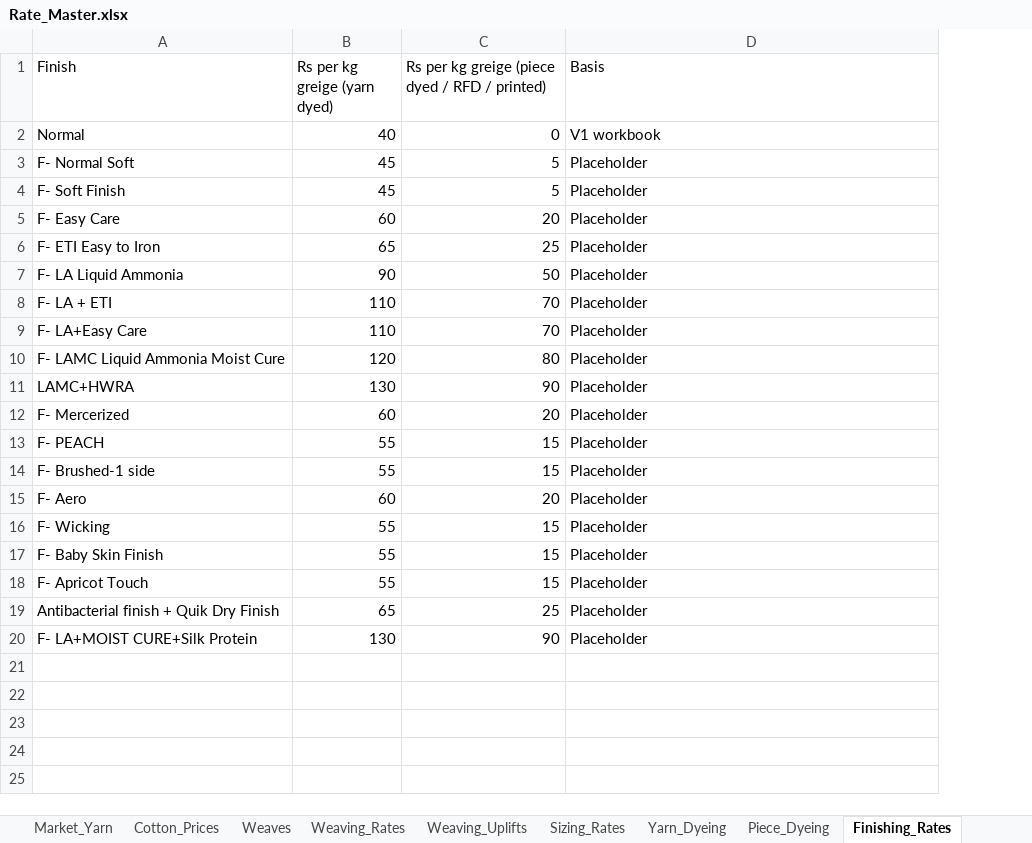
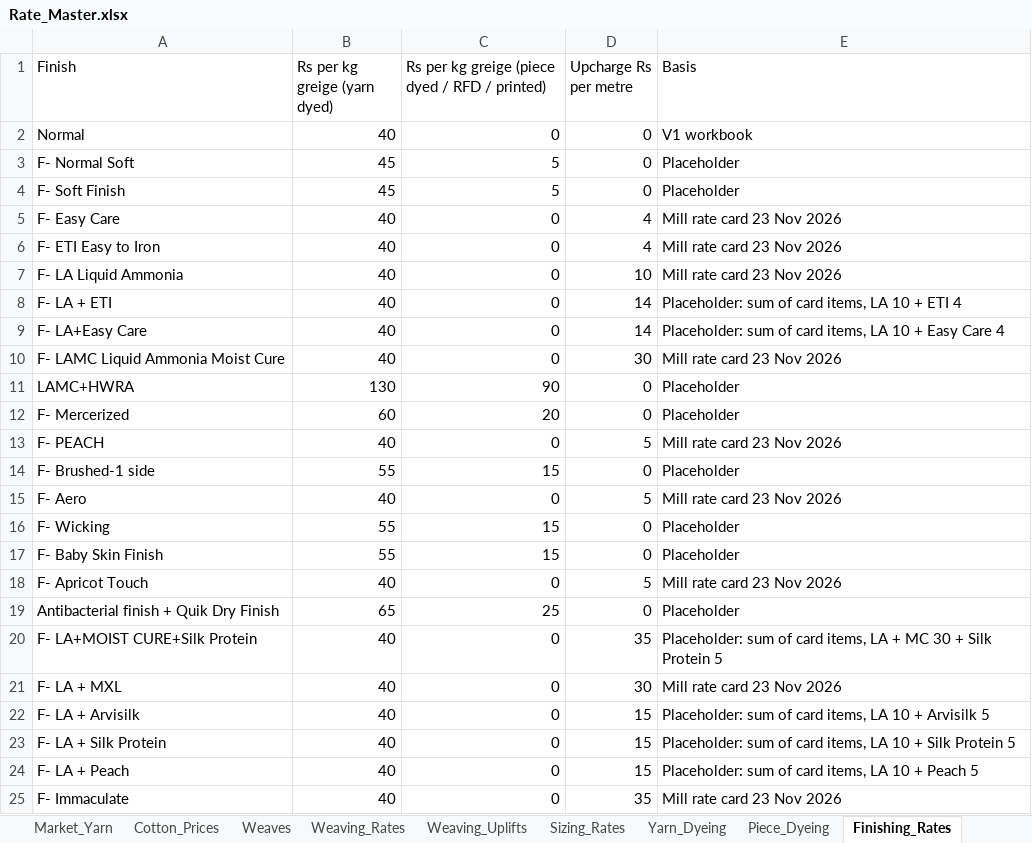
Before and after one commit to gnanaprakash-dev108/rightprice, an Excel workbook: data/Rate_Master.xlsx, sheet Finishing_Rates, drawn as a sheet; only a part is shown; values as stored, in another font and other column widths than the file's, no borders; addresses are those after the commit; the diff covers the shown part only; the diff names each change by its address in the sheet, - before the commit and + after, or states it on an @@ line.

```diff
--- a/data/Rate_Master.xlsx (sheet Finishing_Rates)
+++ b/data/Rate_Master.xlsx (sheet Finishing_Rates)
+column D (Upcharge Rs per metre), rows 2-20: 0 | 0 | 0 | 4 | 4 | 10 | 14 | 14 | 30 | 0 | 0 | 5 | 0 | 5 | 0 | 0 | 5 | 0 | 35
-B5 (Rs per kg greige (yarn dyed)): 60
+B5 (Rs per kg greige (yarn dyed)): 40
-C5: 20
+C5: 0
-E5:E7 (Basis): Placeholder
+E5:E7 (Basis): Mill rate card 23 Nov 2026
-B6 (Rs per kg greige (yarn dyed)): 65
+B6 (Rs per kg greige (yarn dyed)): 40
-C6: 25
+C6: 0
-B7 (Rs per kg greige (yarn dyed)): 90
+B7 (Rs per kg greige (yarn dyed)): 40
-C7: 50
+C7: 0
-B8:B9 (Rs per kg greige (yarn dyed)): 110
+B8:B9 (Rs per kg greige (yarn dyed)): 40
-C8:C9: 70
+C8:C9: 0
-E8 (Basis): Placeholder
+E8 (Basis): Placeholder: sum of card items, LA 10 + ETI 4
-E9 (Basis): Placeholder
+E9 (Basis): Placeholder: sum of card items, LA 10 + Easy Care 4
-B10 (Rs per kg greige (yarn dyed)): 120
+B10 (Rs per kg greige (yarn dyed)): 40
-C10: 80
+C10: 0
-E10 (Basis): Placeholder
+E10 (Basis): Mill rate card 23 Nov 2026
-B13 (Rs per kg greige (yarn dyed)): 55
+B13 (Rs per kg greige (yarn dyed)): 40
-C13: 15
+C13: 0
-E13 (Basis): Placeholder
+E13 (Basis): Mill rate card 23 Nov 2026
-B15 (Rs per kg greige (yarn dyed)): 60
+B15 (Rs per kg greige (yarn dyed)): 40
-C15: 20
+C15: 0
-E15 (Basis): Placeholder
+E15 (Basis): Mill rate card 23 Nov 2026
-B18 (Rs per kg greige (yarn dyed)): 55
+B18 (Rs per kg greige (yarn dyed)): 40
-C18: 15
+C18: 0
-E18 (Basis): Placeholder
+E18 (Basis): Mill rate card 23 Nov 2026
-B20 (Rs per kg greige (yarn dyed)): 130
+B20 (Rs per kg greige (yarn dyed)): 40
-C20: 90
+C20: 0
-E20 (Basis): Placeholder
+E20 (Basis): Placeholder: sum of card items, LA + MC 30 + Silk Protein 5
+row 21: F- LA + MXL | 40 | 0 | 30 | Mill rate card 23 Nov 2026
+row 22: F- LA + Arvisilk | 40 | 0 | 15 | Placeholder: sum of card items, LA 10 + Arvisilk 5
+row 23: F- LA + Silk Protein | 40 | 0 | 15 | Placeholder: sum of card items, LA 10 + Silk Protein 5
+row 24: F- LA + Peach | 40 | 0 | 15 | Placeholder: sum of card items, LA 10 + Peach 5
+row 25: F- Immaculate | 40 | 0 | 35 | Mill rate card 23 Nov 2026
```
Also changed, not shown: 11 added rows elsewhere in this sheet, sheet Settings, sheet Piece_Dyeing, other sheet tabs, pilot/Pilot_Results.xlsx, pilot/Proposed_Rate_Changes.xlsx, 14 other files.
